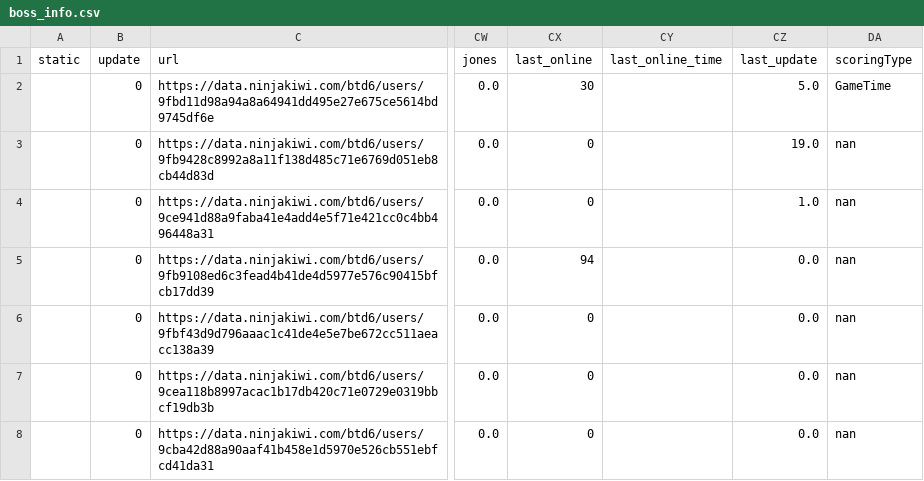
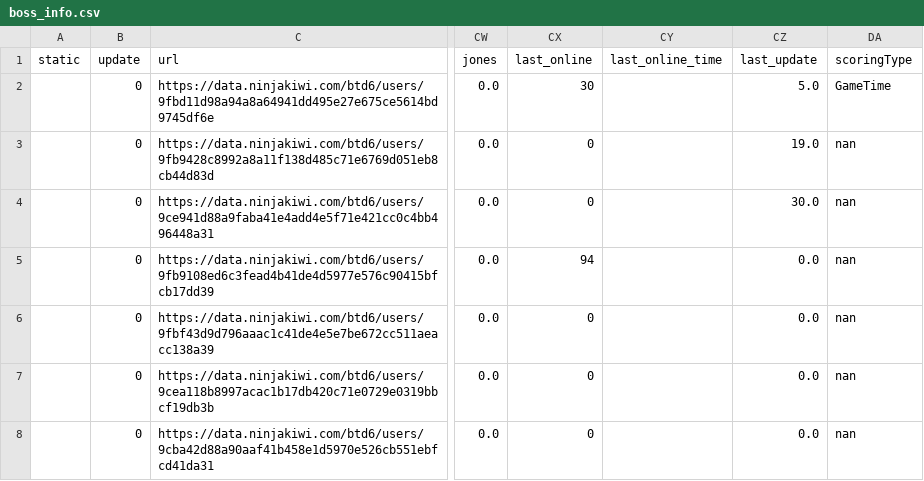
Before and after one commit to ducanup01/btd6boss, a CSV file: boss_info.csv, drawn as a sheet; only a part is shown, gaps mark what is left out; the diff covers the shown part only; the diff names each change by its address in the sheet, - before the commit and + after, or states it on an @@ line.

Commit message:
automatic updater

```diff
--- a/boss_info.csv
+++ b/boss_info.csv
-CZ4 (last_update): 1.0
+CZ4 (last_update): 30.0
```
Also changed, not shown: 1 added row and 107 edited cells elsewhere in this file, boss_elite_info.csv.
